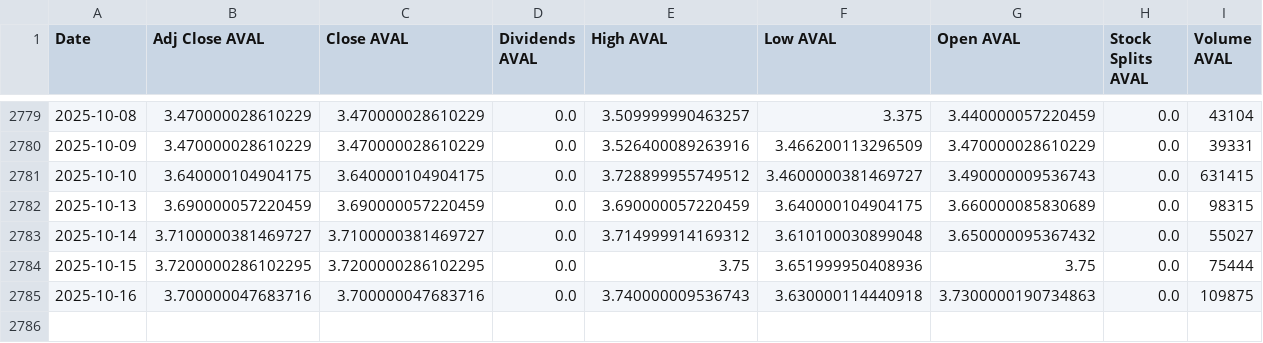
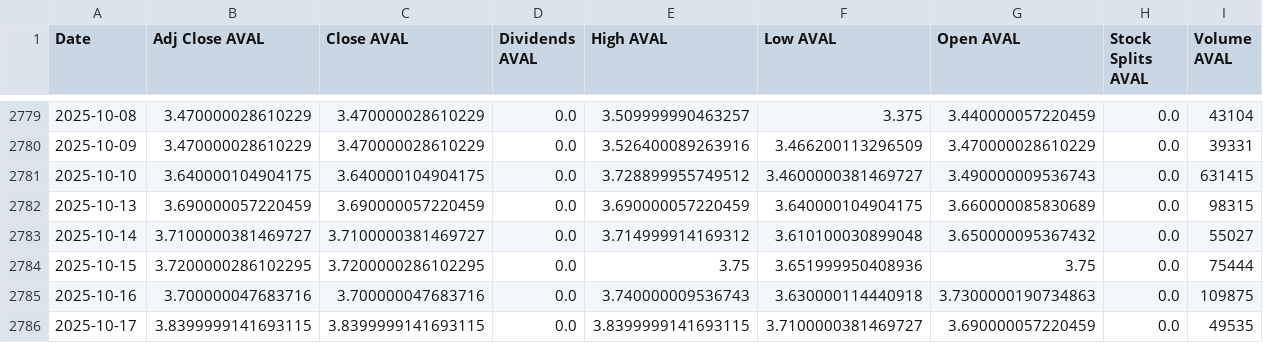
Before and after one commit to paezdev/proyecto_integrado_v_colcap-tracker, a CSV file: src/static/data/historical.csv, drawn as a sheet; only a part is shown, gaps mark what is left out; the diff names each change by its address in the sheet, - before the commit and + after, or states it on an @@ line.

```diff
--- a/src/static/data/historical.csv
+++ b/src/static/data/historical.csv
+row 2786: 2025-10-17 | 3.8399999141693115 | 3.8399999141693115 | 0.0 | 3.8399999141693115 | 3.7100000381469727 | 3.690000057220459 | 0.0 | 49535
```
Also changed, not shown: 6 other files.
